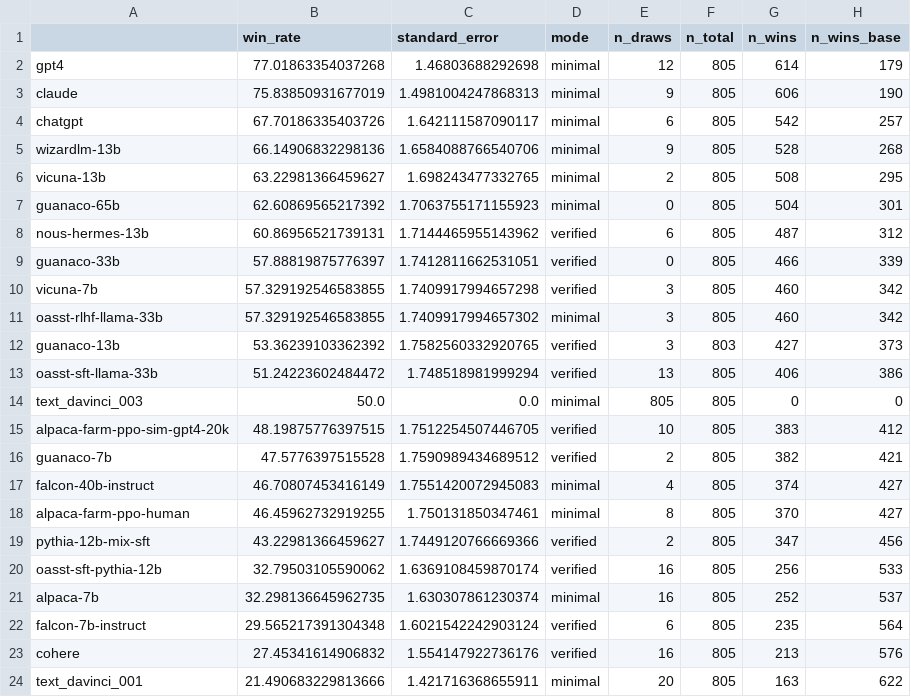
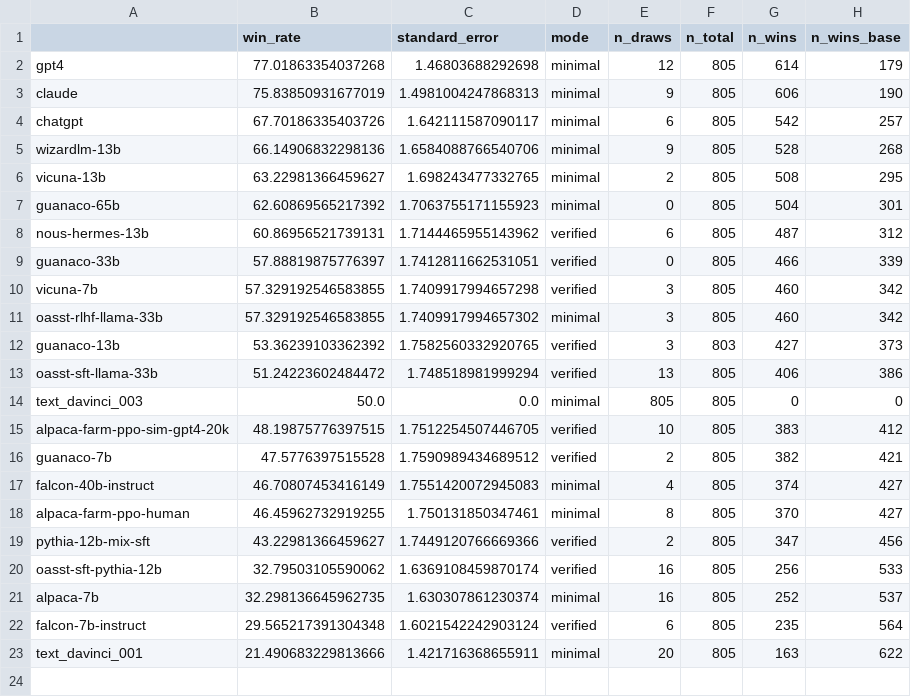
Before and after one commit to tatsu-lab/alpaca_eval, a CSV file: src/alpaca_eval/leaderboards/data_AlpacaEval/claude_leaderboard.csv, drawn as a sheet.

```diff
--- a/src/alpaca_eval/leaderboards/data_AlpacaEval/claude_leaderboard.csv
+++ b/src/alpaca_eval/leaderboards/data_AlpacaEval/claude_leaderboard.csv
@@ -22,3 +22,2 @@ alpaca-7b,32.298136645962735,1.630307861230374,minimal,16,805,252,537
 falcon-7b-instruct,29.565217391304348,1.6021542242903124,verified,6,805,235,564
-cohere,27.45341614906832,1.554147922736176,verified,16,805,213,576
 text_davinci_001,21.490683229813666,1.421716368655911,minimal,20,805,163,622
```
Also changed, not shown: leaderboard.csv, src/alpaca_eval/leaderboards/data_AlpacaEval/alpaca_eval_gpt4_leaderboard.csv, 4 other files.
